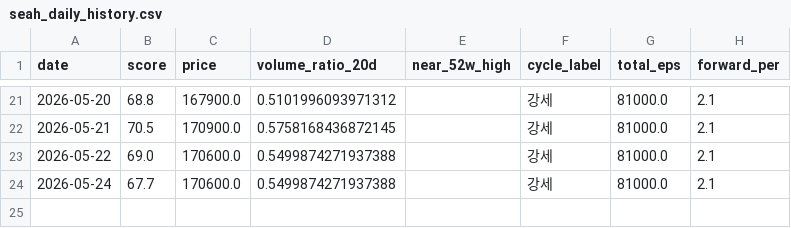
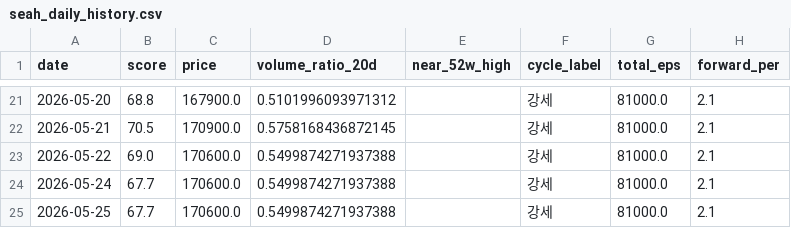
Before and after one commit to JungMin-4287/seah-monitor, a CSV file: data/seah_daily_history.csv, drawn as a sheet; only a part is shown, gaps mark what is left out; the diff names each change by its address in the sheet, - before the commit and + after, or states it on an @@ line.

```diff
--- a/data/seah_daily_history.csv
+++ b/data/seah_daily_history.csv
+row 25: 2026-05-25 | 67.7 | 170600.0 | 0.5499874271937388 |  | 강세 | 81000.0 | 2.1
```
Also changed, not shown: 1 other file.
